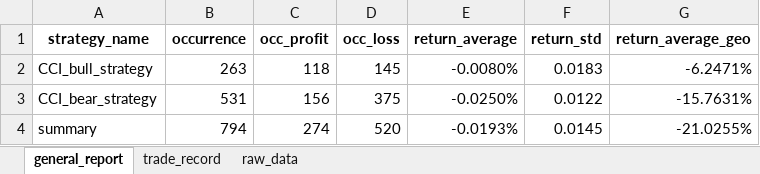
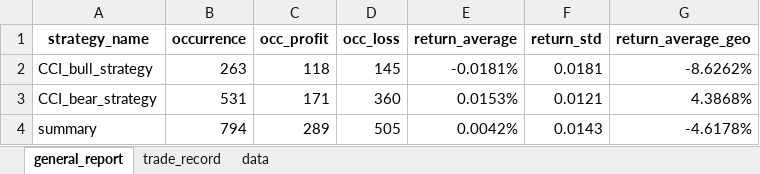
Before and after one commit to kelvin-21/strategy_backtest, an Excel workbook: output.xlsx, sheet general_report, drawn as a sheet; values as stored, in another font and other column widths than the file's, no borders; the diff names each change by its address in the sheet, - before the commit and + after, or states it on an @@ line.

Commit message:
added report interfaces

```diff
--- a/output.xlsx (sheet general_report)
+++ b/output.xlsx (sheet general_report)
-sheet tab: raw_data
+sheet tab: data
-E2 (return_average): -0.0080%
+E2 (return_average): -0.0181%
-F2 (return_std): 0.0183
+F2 (return_std): 0.0181
-G2 (return_average_geo): -6.2471%
+G2 (return_average_geo): -8.6262%
-C3 (occ_profit): 156
+C3 (occ_profit): 171
-D3 (occ_loss): 375
+D3 (occ_loss): 360
-E3 (return_average): -0.0250%
+E3 (return_average): 0.0153%
-F3 (return_std): 0.0122
+F3 (return_std): 0.0121
-G3 (return_average_geo): -15.7631%
+G3 (return_average_geo): 4.3868%
-C4 (occ_profit): 274
+C4 (occ_profit): 289
-D4 (occ_loss): 520
+D4 (occ_loss): 505
-E4 (return_average): -0.0193%
+E4 (return_average): 0.0042%
-F4 (return_std): 0.0145
+F4 (return_std): 0.0143
-G4 (return_average_geo): -21.0255%
+G4 (return_average_geo): -4.6178%
```
Also changed, not shown: sheet trade_record, sheet data, 12 other files.
